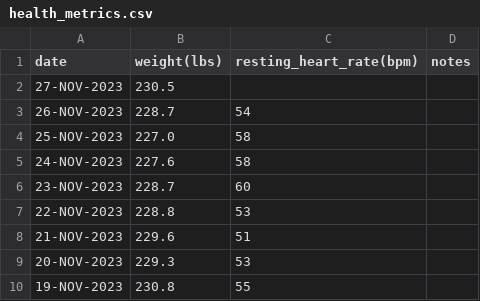
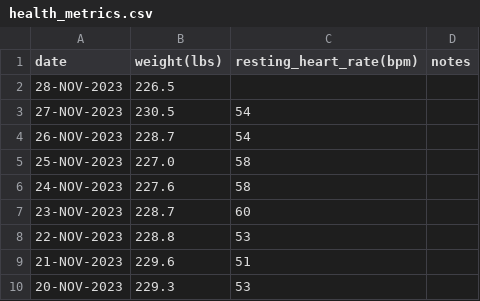
Before and after one commit to EricLeFort/ExerciseLog, a CSV file: data/health_metrics.csv, drawn as a sheet; only a part is shown; the shorter side is filled out with more unchanged rows.

```diff
--- a/data/health_metrics.csv
+++ b/data/health_metrics.csv
@@ -1,3 +1,4 @@
 date,weight(lbs),resting_heart_rate(bpm),notes
-27-NOV-2023,230.5,,""
+28-NOV-2023,226.5,,""
+27-NOV-2023,230.5,54,""
 26-NOV-2023,228.7,54,""
```
Also changed, not shown: data/dashes.csv, data/preds/avg_workout_durations.csv, 7 other files.
